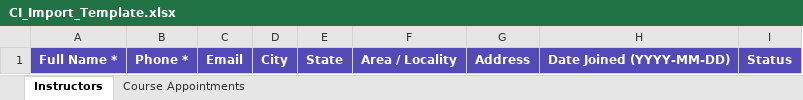
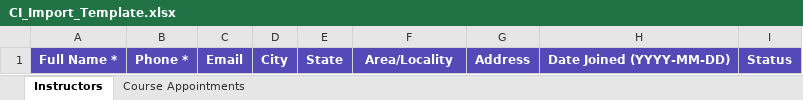
Before and after one commit to nlhnagpur/nlh-platform, an Excel workbook: nlh-platform/public/CI_Import_Template.xlsx, sheet Instructors, drawn as a sheet; values as stored, in another font and other column widths than the file's, no borders; the diff names each change by its address in the sheet, - before the commit and + after, or states it on an @@ line.

```diff
--- a/nlh-platform/public/CI_Import_Template.xlsx (sheet Instructors)
+++ b/nlh-platform/public/CI_Import_Template.xlsx (sheet Instructors)
-F1: Area / Locality
+F1: Area/Locality
```
